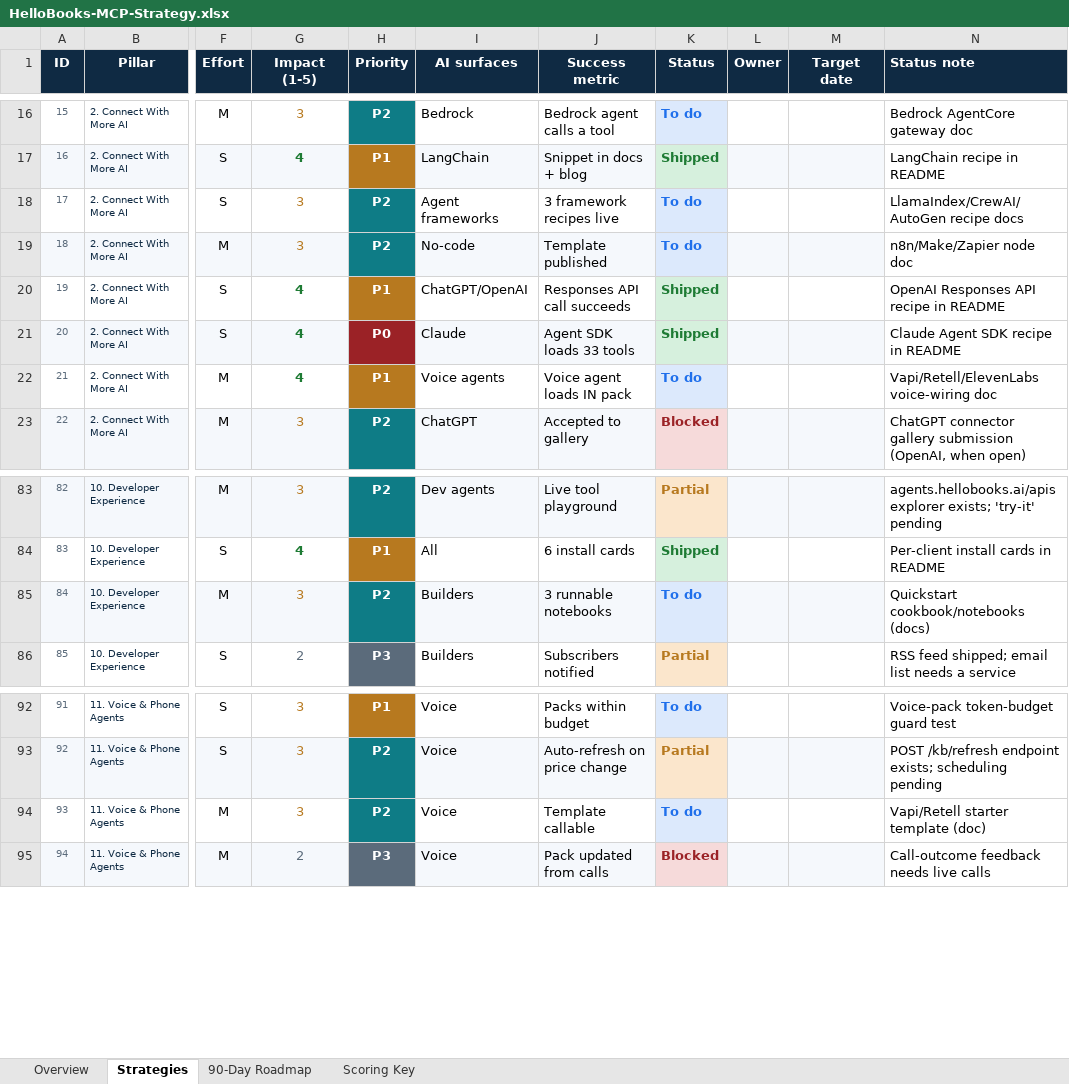
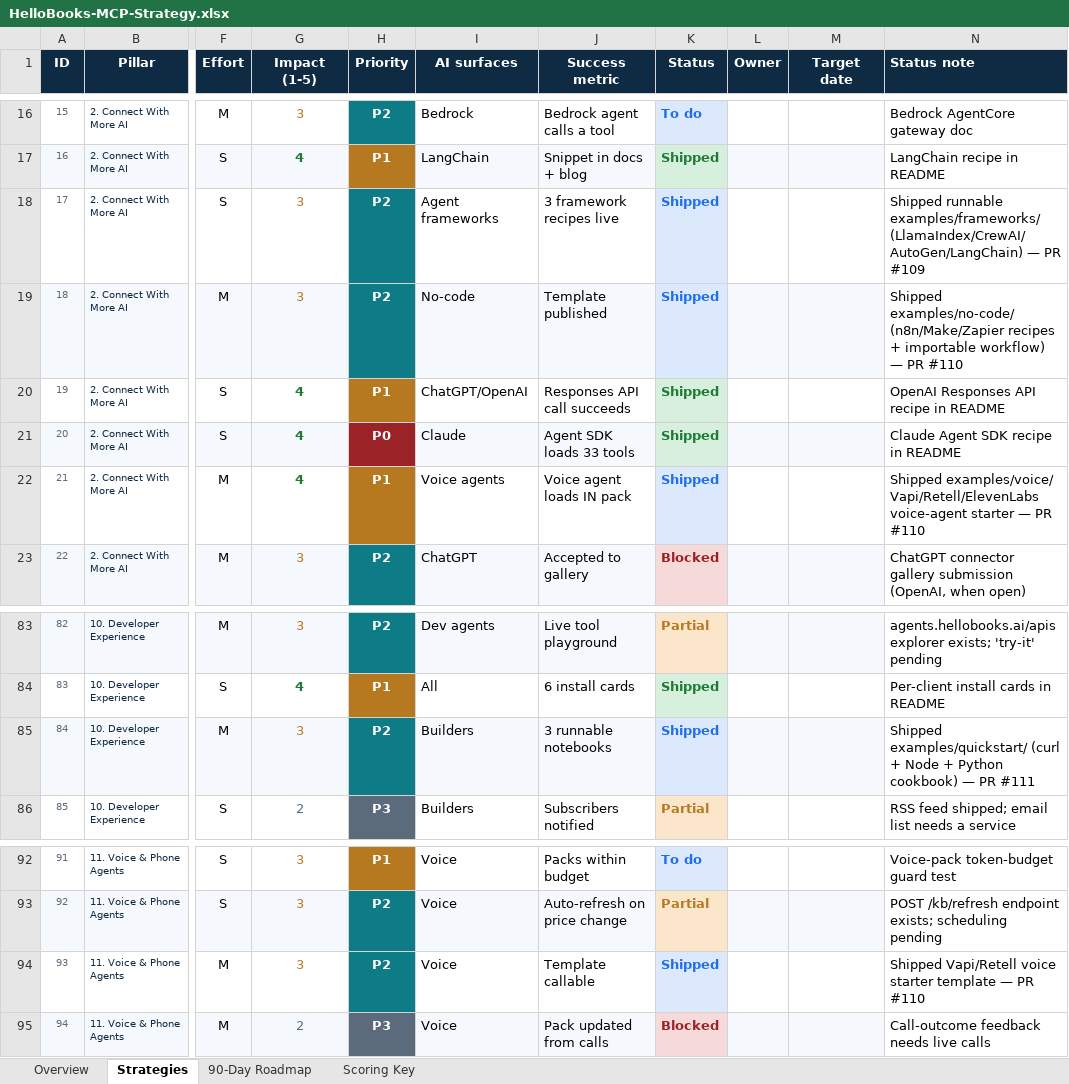
Before and after one commit to Meru-Fin-Tech/HelloBooks-MCP-Public, an Excel workbook: HelloBooks-MCP-Strategy.xlsx, sheet Strategies, drawn as a sheet; only a part is shown, gaps mark what is left out; values as stored, in another font and other column widths than the file's, no borders; the diff names each change by its address in the sheet, - before the commit and + after, or states it on an @@ line.

```diff
--- a/HelloBooks-MCP-Strategy.xlsx (sheet Strategies)
+++ b/HelloBooks-MCP-Strategy.xlsx (sheet Strategies)
-K18:K19 (Status): To do
+K18:K19 (Status): Shipped
-N18 (Status note): LlamaIndex/CrewAI/AutoGen recipe docs
+N18 (Status note): Shipped runnable examples/frameworks/ (LlamaIndex/CrewAI/AutoGen/LangChain) — PR #109
-N19 (Status note): n8n/Make/Zapier node doc
+N19 (Status note): Shipped examples/no-code/ (n8n/Make/Zapier recipes + importable workflow) — PR #110
-K22 (Status): To do
+K22 (Status): Shipped
-N22 (Status note): Vapi/Retell/ElevenLabs voice-wiring doc
+N22 (Status note): Shipped examples/voice/ Vapi/Retell/ElevenLabs voice-agent starter — PR #110
-K85 (Status): To do
+K85 (Status): Shipped
-N85 (Status note): Quickstart cookbook/notebooks (docs)
+N85 (Status note): Shipped examples/quickstart/ (curl + Node + Python cookbook) — PR #111
-K94 (Status): To do
+K94 (Status): Shipped
-N94 (Status note): Vapi/Retell starter template (doc)
+N94 (Status note): Shipped Vapi/Retell voice starter template — PR #110
```
